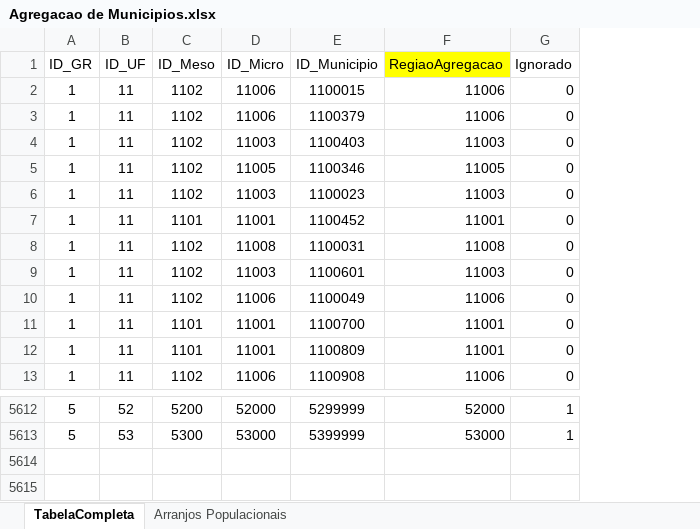
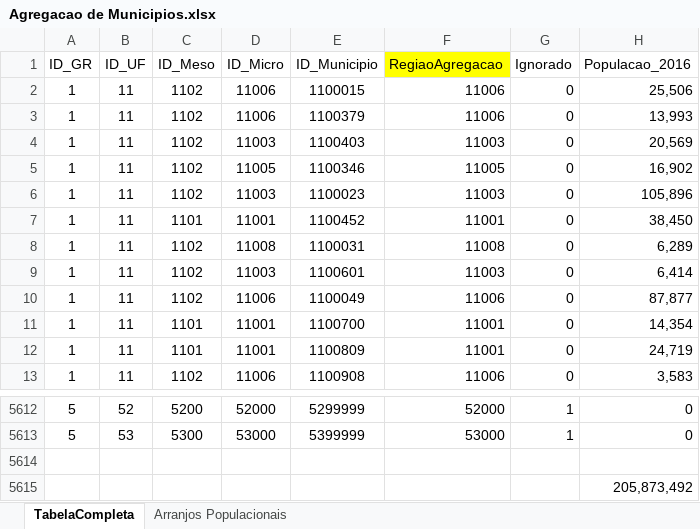
Before and after one commit to btebaldi/Tese, an Excel workbook: R/Database/Agregacao de Municipios.xlsx, sheet TabelaCompleta, drawn as a sheet; only a part is shown, gaps mark what is left out; values as stored, in another font and other column widths than the file's, no borders; conditional formats not drawn; the diff names each change by its address in the sheet, - before the commit and + after, or states it on an @@ line.

Commit message:
Analise das regioes com populacao

```diff
--- a/R/Database/Agregacao de Municipios.xlsx (sheet TabelaCompleta)
+++ b/R/Database/Agregacao de Municipios.xlsx (sheet TabelaCompleta)
+column H (Populacao_2016), rows 2-13: 25,506 | 13,993 | 20,569 | 16,902 | 105,896 | 38,450 | 6,289 | 6,414 | 87,877 | 14,354 | 24,719 | 3,583; rows 5612-5613: 0 | 0
+row 5614: (empty)
+row 5615:  |  |  |  |  |  |  | 205,873,492
```
Also changed, not shown: 4 other files.
